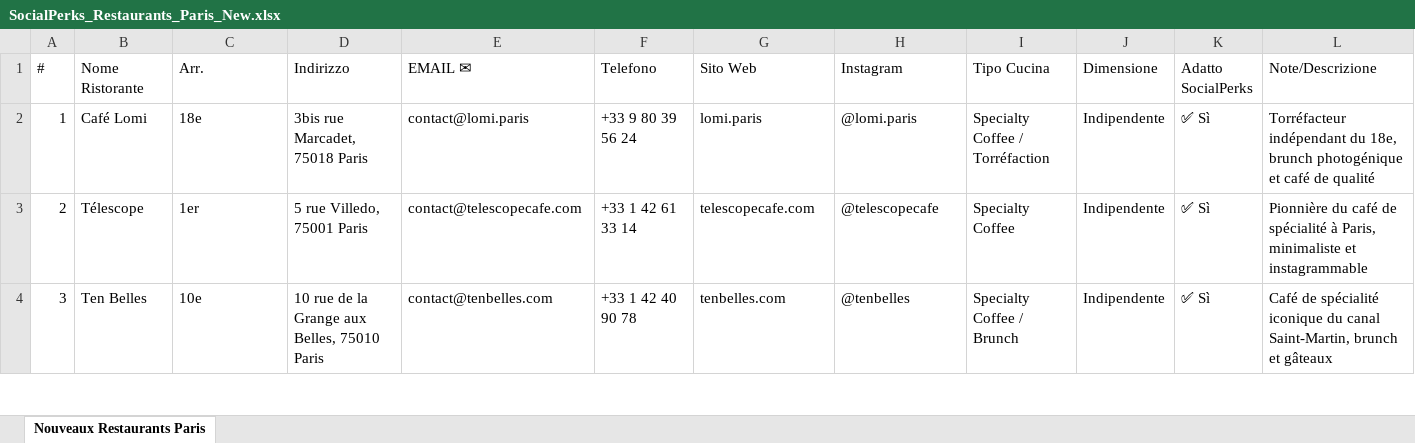
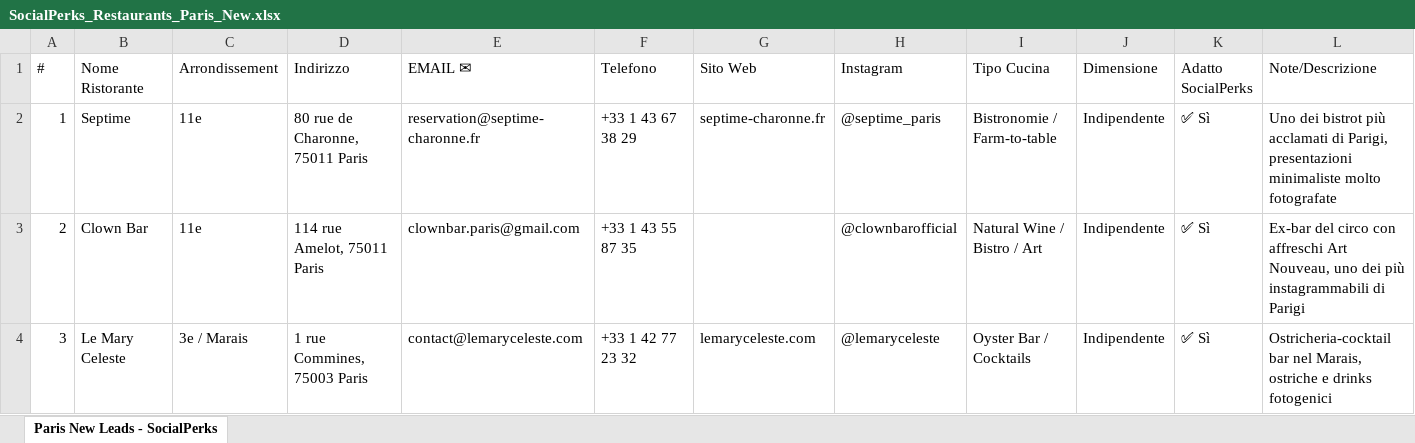
Before and after one commit to emanuelconti/claude-restaurants-, an Excel workbook: SocialPerks_Restaurants_Paris_New.xlsx, sheet Paris New Leads - SocialPerks, drawn as a sheet; only a part is shown; values as stored, in another font and other column widths than the file's, no cell formats; the diff covers the shown part only; the diff names each change by its address in the sheet, - before the commit and + after, or states it on an @@ line.

```diff
--- a/SocialPerks_Restaurants_Paris_New.xlsx (sheet Paris New Leads - SocialPerks)
+++ b/SocialPerks_Restaurants_Paris_New.xlsx (sheet Paris New Leads - SocialPerks)
-sheet tab: Nouveaux Restaurants Paris
+sheet tab: Paris New Leads - SocialPerks
-C1: Arr.
+C1: Arrondissement
-B2 (Nome Ristorante): Café Lomi
+B2 (Nome Ristorante): Septime
-C2 (Arrondissement): 18e
+C2 (Arrondissement): 11e
-D2 (Indirizzo): 3bis rue Marcadet, 75018 Paris
+D2 (Indirizzo): 80 rue de Charonne, 75011 Paris
-E2 (EMAIL ✉): contact@lomi.paris
+E2 (EMAIL ✉): reservation@septime-charonne.fr
-F2 (Telefono): +33 9 80 39 56 24
+F2 (Telefono): +33 1 43 67 38 29
-G2 (Sito Web): lomi.paris
+G2 (Sito Web): septime-charonne.fr
-H2 (Instagram): @lomi.paris
+H2 (Instagram): @septime_paris
-I2 (Tipo Cucina): Specialty Coffee / Torréfaction
+I2 (Tipo Cucina): Bistronomie / Farm-to-table
-L2 (Note/Descrizione): Torréfacteur indépendant du 18e, brunch photogénique et café de qualité
+L2 (Note/Descrizione): Uno dei bistrot più acclamati di Parigi, presentazioni minimaliste molto fotografate
-B3 (Nome Ristorante): Télescope
+B3 (Nome Ristorante): Clown Bar
-C3 (Arrondissement): 1er
+C3 (Arrondissement): 11e
-D3 (Indirizzo): 5 rue Villedo, 75001 Paris
+D3 (Indirizzo): 114 rue Amelot, 75011 Paris
-E3 (EMAIL ✉): contact@telescopecafe.com
+E3 (EMAIL ✉): clownbar.paris@gmail.com
-F3 (Telefono): +33 1 42 61 33 14
+F3 (Telefono): +33 1 43 55 87 35
-G3 (Sito Web): telescopecafe.com
+G3 (Sito Web): (empty)
-H3 (Instagram): @telescopecafe
+H3 (Instagram): @clownbarofficial
-I3 (Tipo Cucina): Specialty Coffee
+I3 (Tipo Cucina): Natural Wine / Bistro / Art
-L3 (Note/Descrizione): Pionnière du café de spécialité à Paris, minimaliste et instagrammable
+L3 (Note/Descrizione): Ex-bar del circo con affreschi Art Nouveau, uno dei più instagrammabili di Parigi
-B4 (Nome Ristorante): Ten Belles
+B4 (Nome Ristorante): Le Mary Celeste
-C4 (Arrondissement): 10e
+C4 (Arrondissement): 3e / Marais
-D4 (Indirizzo): 10 rue de la Grange aux Belles, 75010 Paris
+D4 (Indirizzo): 1 rue Commines, 75003 Paris
-E4 (EMAIL ✉): contact@tenbelles.com
+E4 (EMAIL ✉): contact@lemaryceleste.com
-F4 (Telefono): +33 1 42 40 90 78
+F4 (Telefono): +33 1 42 77 23 32
-G4 (Sito Web): tenbelles.com
+G4 (Sito Web): lemaryceleste.com
-H4 (Instagram): @tenbelles
+H4 (Instagram): @lemaryceleste
-I4 (Tipo Cucina): Specialty Coffee / Brunch
+I4 (Tipo Cucina): Oyster Bar / Cocktails
-L4 (Note/Descrizione): Café de spécialité iconique du canal Saint-Martin, brunch et gâteaux
+L4 (Note/Descrizione): Ostricheria-cocktail bar nel Marais, ostriche e drinks fotogenici
```
Also changed, not shown: 1 added row, 1 removed row and 525 edited cells elsewhere in this sheet, cell formats, SocialPerks_Restaurants_Casablanca.xlsx, SocialPerks_Restaurants_Vienna.xlsx, 18 other files.
